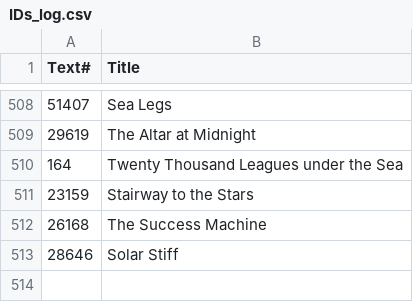
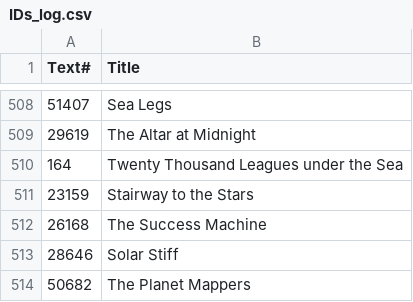
Before and after one commit to ben-n93/pg_scifi_twitter_bot, a CSV file: data/IDs_log.csv, drawn as a sheet; only a part is shown, gaps mark what is left out; the diff names each change by its address in the sheet, - before the commit and + after, or states it on an @@ line.

Commit message:
update

```diff
--- a/data/IDs_log.csv
+++ b/data/IDs_log.csv
+row 514: 50682 | The Planet Mappers
```
